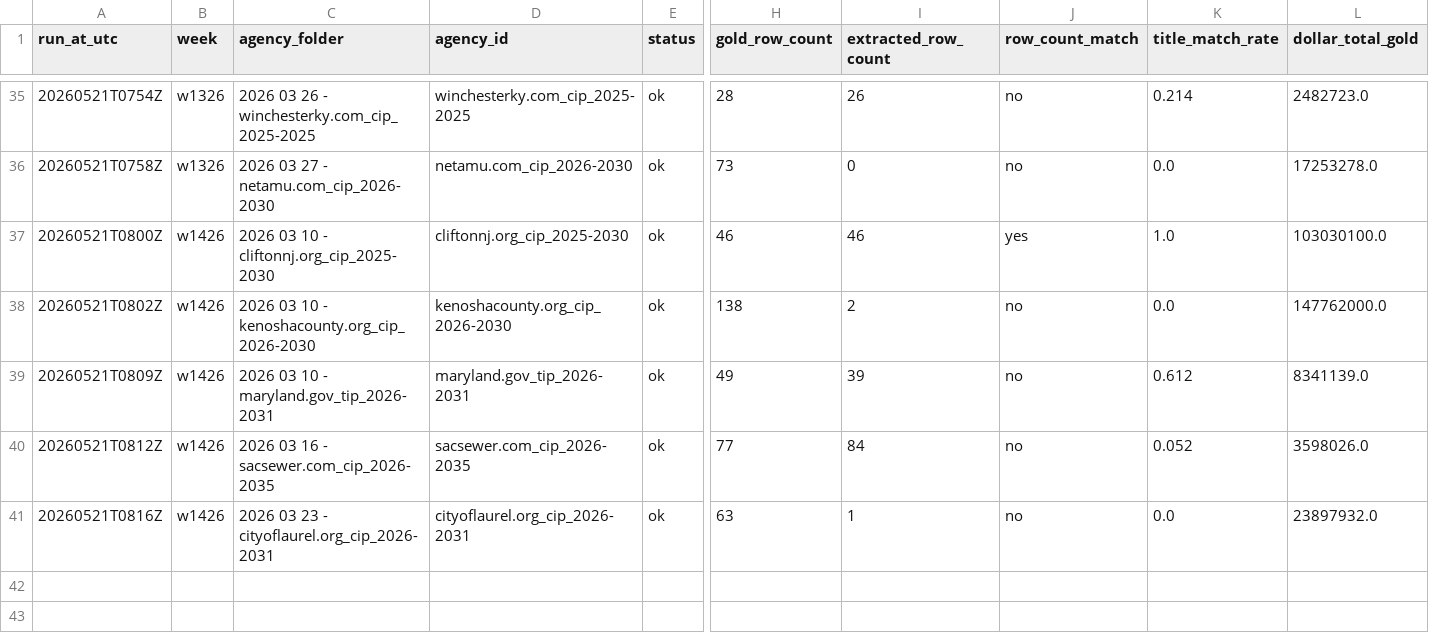
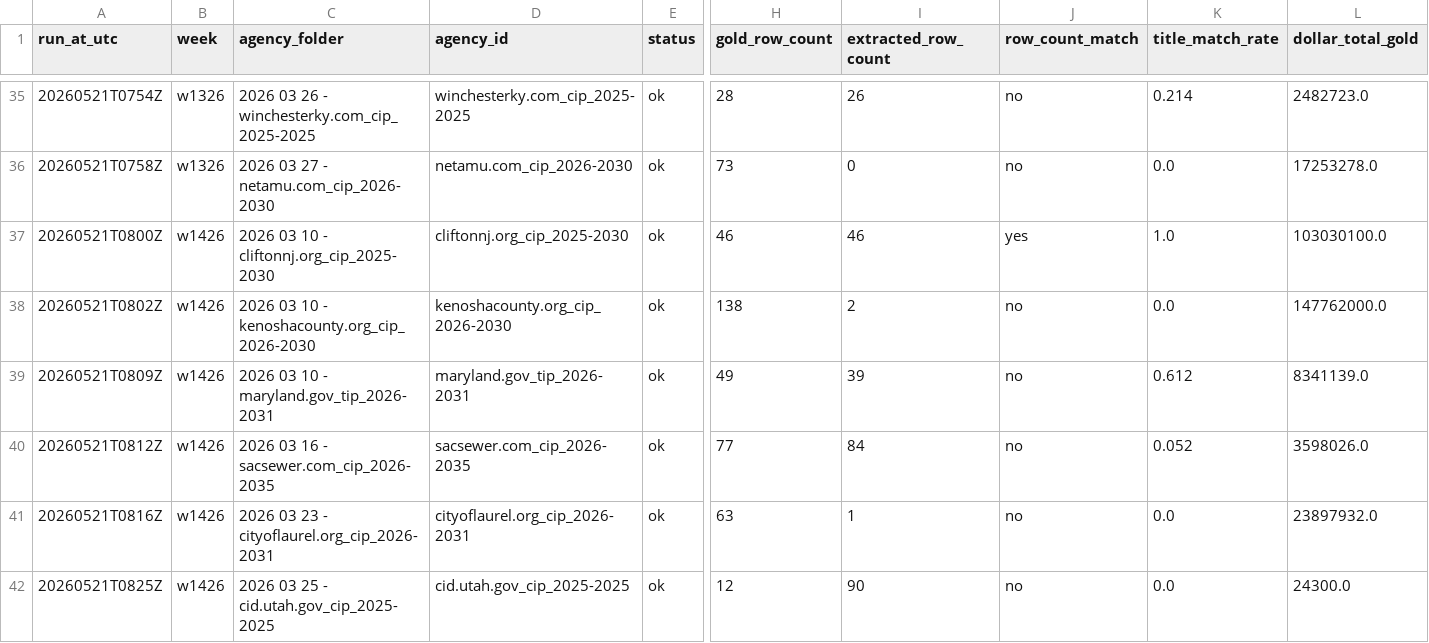
Before and after one commit to firmographs/colab-cip-extract, a CSV file: regression_results.csv, drawn as a sheet; only a part is shown, gaps mark what is left out; rows hold the shown columns only; the diff names each change by its address in the sheet, - before the commit and + after, or states it on an @@ line.

Commit message:
regression: w1426/cid.utah.gov_cip_2025-2025 — ok (6/234)

```diff
--- a/regression_results.csv
+++ b/regression_results.csv
+row 42: 20260521T0825Z | w1426 | 2026 03 25 - cid.utah.gov_cip_2025-2025 | cid.utah.gov_cip_2025-2025 | ok | 12 | 90 | no | 0.0 | 24300.0
```
